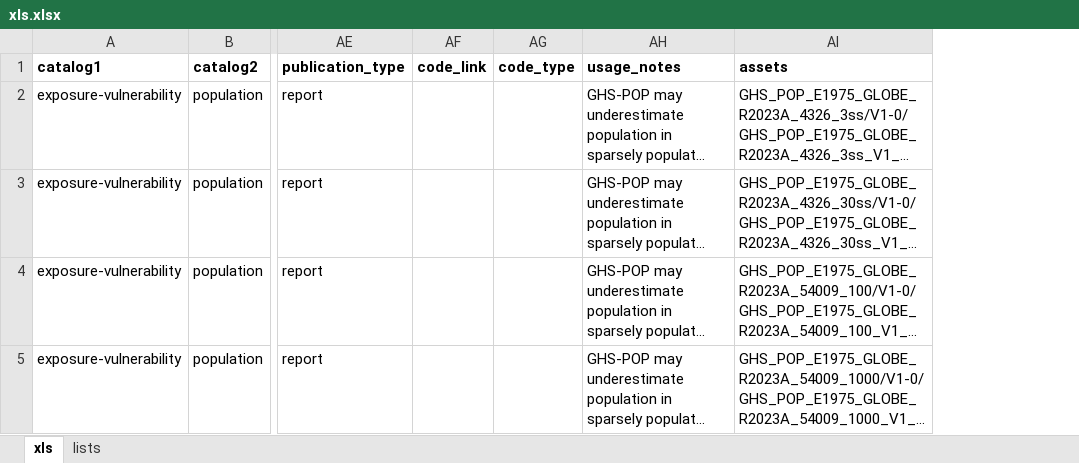
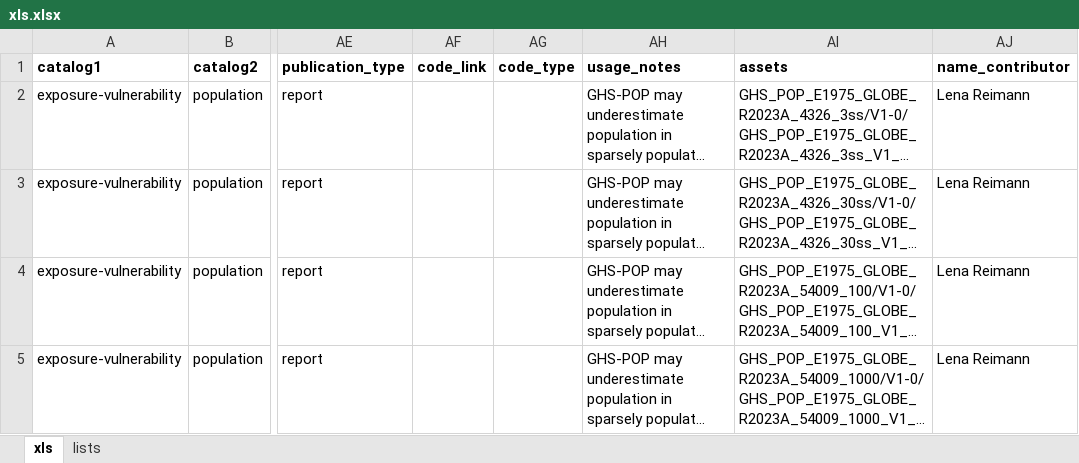
Before and after one commit to climate-risk-data/climate-risk-stac, an Excel workbook: csv/xls.xlsx, sheet xls, drawn as a sheet; only a part is shown, gaps mark what is left out; long unchanged cells end in …; values as stored, in another font and other column widths than the file's, no borders; the diff names each change by its address in the sheet, - before the commit and + after, or states it on an @@ line.

```diff
--- a/csv/xls.xlsx (sheet xls)
+++ b/csv/xls.xlsx (sheet xls)
+column AJ (name_contributor), rows 2-5: all Lena Reimann
```
Also changed, not shown: sheet lists.
